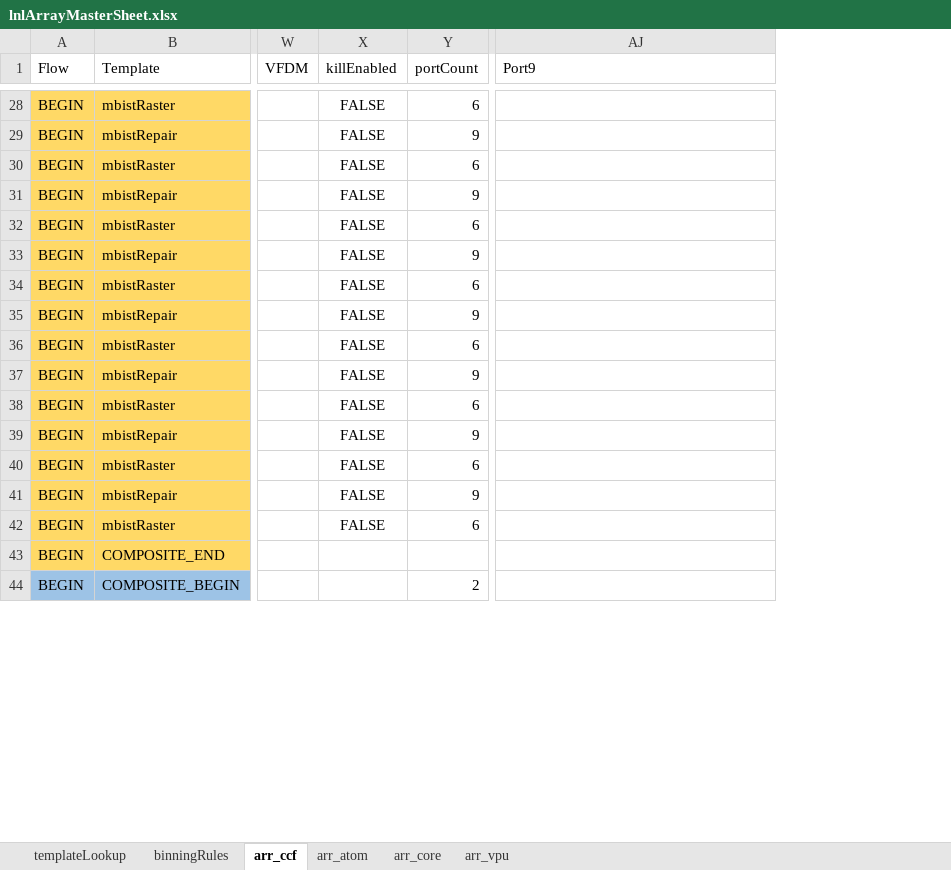
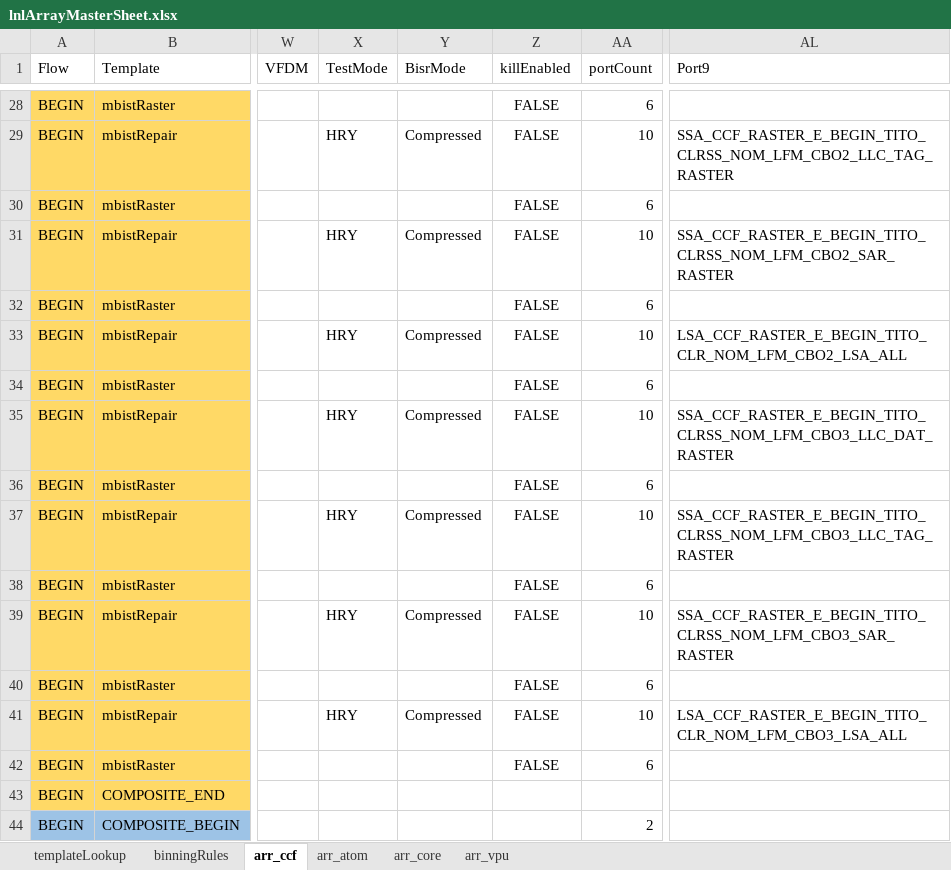
Before and after one commit to eoghanocIntel/lighterFluid, an Excel workbook: lighterFluid/inputs/lnlArrayMasterSheet.xlsx, sheet arr_ccf, drawn as a sheet; only a part is shown, gaps mark what is left out; values as stored, in another font and other column widths than the file's, no borders; addresses are those after the commit; the diff covers the shown part only; the diff names each change by its address in the sheet, - before the commit and + after, or states it on an @@ line.

```diff
--- a/lighterFluid/inputs/lnlArrayMasterSheet.xlsx (sheet arr_ccf)
+++ b/lighterFluid/inputs/lnlArrayMasterSheet.xlsx (sheet arr_ccf)
+column X (TestMode), rows 29-41: HRY |  | HRY |  | HRY |  | HRY |  | HRY |  | HRY |  | HRY
+column Y (BisrMode), rows 29-41: Compressed |  | Compressed |  | Compressed |  | Compressed |  | Compressed |  | Compressed |  | Compressed
-AA29 (portCount): 9
+AA29 (portCount): 10
-AL29 (Port9): (empty)
+AL29 (Port9): SSA_CCF_RASTER_E_BEGIN_TITO_CLRSS_NOM_LFM_CBO2_LLC_TAG_RASTER
-AA31 (portCount): 9
+AA31 (portCount): 10
-AL31 (Port9): (empty)
+AL31 (Port9): SSA_CCF_RASTER_E_BEGIN_TITO_CLRSS_NOM_LFM_CBO2_SAR_RASTER
-AA33 (portCount): 9
+AA33 (portCount): 10
-AL33 (Port9): (empty)
+AL33 (Port9): LSA_CCF_RASTER_E_BEGIN_TITO_CLR_NOM_LFM_CBO2_LSA_ALL
-AA35 (portCount): 9
+AA35 (portCount): 10
-AL35 (Port9): (empty)
+AL35 (Port9): SSA_CCF_RASTER_E_BEGIN_TITO_CLRSS_NOM_LFM_CBO3_LLC_DAT_RASTER
-AA37 (portCount): 9
+AA37 (portCount): 10
-AL37 (Port9): (empty)
+AL37 (Port9): SSA_CCF_RASTER_E_BEGIN_TITO_CLRSS_NOM_LFM_CBO3_LLC_TAG_RASTER
-AA39 (portCount): 9
+AA39 (portCount): 10
-AL39 (Port9): (empty)
+AL39 (Port9): SSA_CCF_RASTER_E_BEGIN_TITO_CLRSS_NOM_LFM_CBO3_SAR_RASTER
-AA41 (portCount): 9
+AA41 (portCount): 10
-AL41 (Port9): (empty)
+AL41 (Port9): LSA_CCF_RASTER_E_BEGIN_TITO_CLR_NOM_LFM_CBO3_LSA_ALL
```
Also changed, not shown: 15 added rows, 14 removed rows, 227 edited cells and cell formats elsewhere in this sheet, sheet arr_core, sheet arr_atom, formulas that keep their value, 1 other file.
